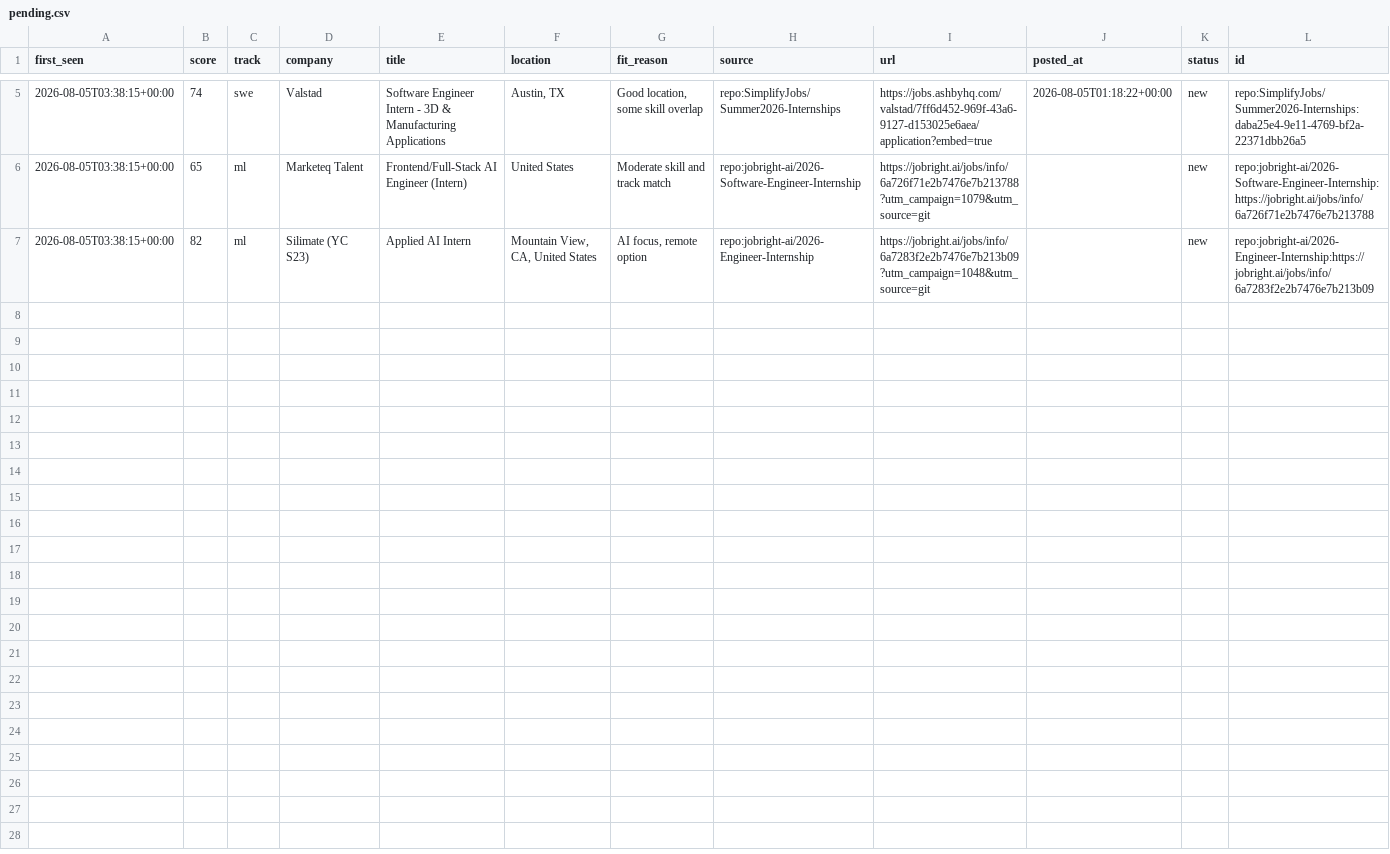
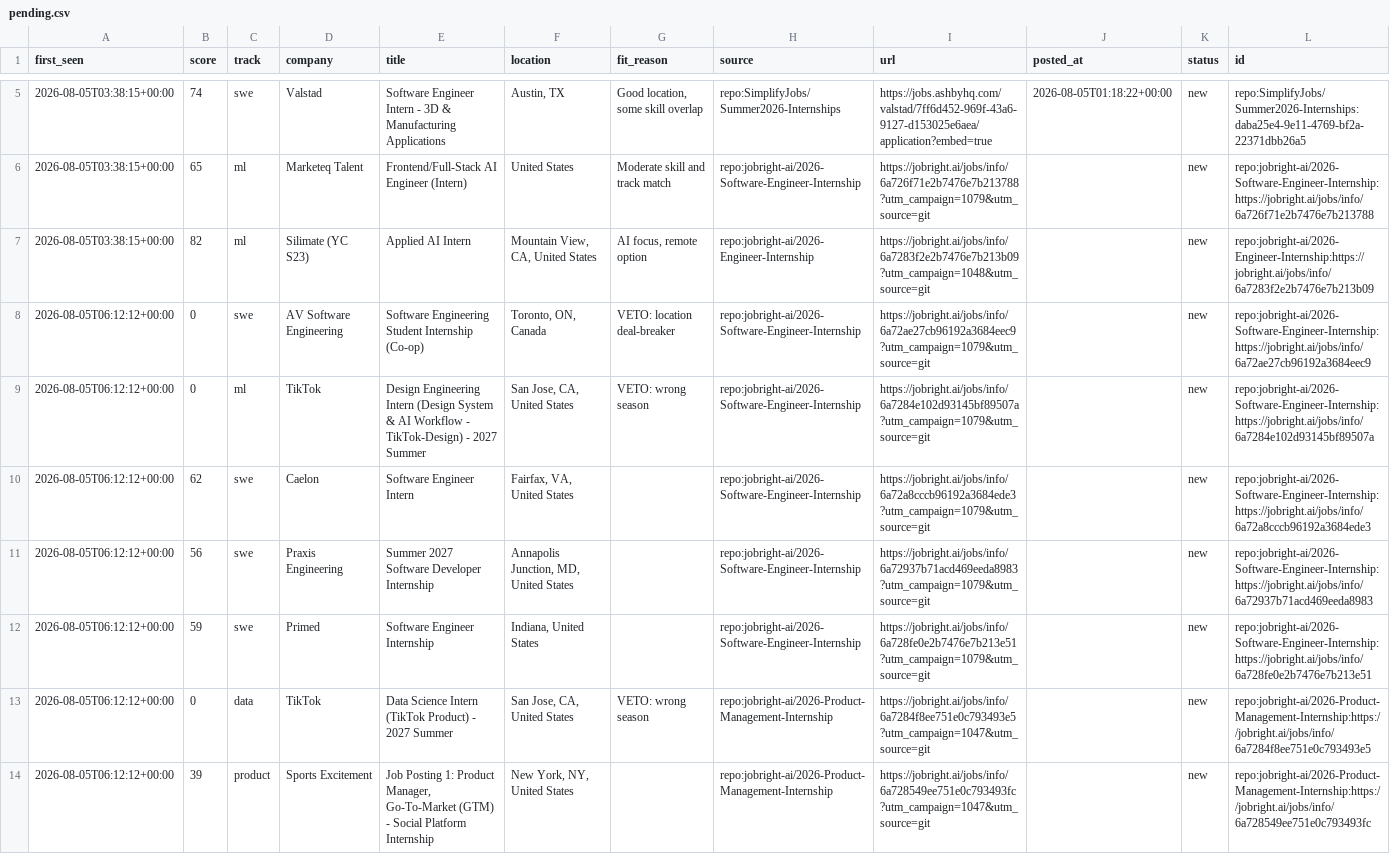
Before and after one commit to ShuklaA11/Sentinel, a CSV file: data/pending.csv, drawn as a sheet; only a part is shown, gaps mark what is left out; the diff covers the shown part only.

```diff
--- a/data/pending.csv
+++ b/data/pending.csv
@@ -7 +7,8 @@ first_seen,score,track,company,title,location,fit_reason,source,url,posted_at,st
 2026-08-05T03:38:15+00:00,82,ml,Silimate (YC S23),Applied AI Intern,"Mountain View, CA, United States","AI focus, remote option",repo:jobright-ai/2026-Engineer-Internship,https://jobright.ai/jobs/info/6a7283f2e2b7476e7b213b09?utm_campaign=1048&utm_source=git,,new,repo:jobright-ai/2026-Engineer-Internship:https://jobright.ai/jobs/info/6a7283f2e2b7476e7b213b09
+2026-08-05T06:12:12+00:00,0,swe,AV Software Engineering,Software Engineering Student Internship (Co-op),"Toronto, ON, Canada",VETO: location deal-breaker,repo:jobright-ai/2026-Software-Engineer-Internship,https://jobright.ai/jobs/info/6a72ae27cb96192a3684eec9?utm_campaign=1079&utm_source=git,,new,repo:jobright-ai/2026-Software-Engineer-Internship:https://jobright.ai/jobs/info/6a72ae27cb96192a3684eec9
+2026-08-05T06:12:12+00:00,0,ml,TikTok,Design Engineering Intern (Design System & AI Workflow - TikTok-Design) - 2027 Summer,"San Jose, CA, United States",VETO: wrong season,repo:jobright-ai/2026-Software-Engineer-Internship,https://jobright.ai/jobs/info/6a7284e102d93145bf89507a?utm_campaign=1079&utm_source=git,,new,repo:jobright-ai/2026-Software-Engineer-Internship:https://jobright.ai/jobs/info/6a7284e102d93145bf89507a
+2026-08-05T06:12:12+00:00,62,swe,Caelon,Software Engineer Intern,"Fairfax, VA, United States",,repo:jobright-ai/2026-Software-Engineer-Internship,https://jobright.ai/jobs/info/6a72a8cccb96192a3684ede3?utm_campaign=1079&utm_source=git,,new,repo:jobright-ai/2026-Software-Engineer-Internship:https://jobright.ai/jobs/info/6a72a8cccb96192a3684ede3
+2026-08-05T06:12:12+00:00,56,swe,Praxis Engineering,Summer 2027 Software Developer Internship,"Annapolis Junction, MD, United States",,repo:jobright-ai/2026-Software-Engineer-Internship,https://jobright.ai/jobs/info/6a72937b71acd469eeda8983?utm_campaign=1079&utm_source=git,,new,repo:jobright-ai/2026-Software-Engineer-Internship:https://jobright.ai/jobs/info/6a72937b71acd469eeda8983
+2026-08-05T06:12:12+00:00,59,swe,Primed,Software Engineer Internship,"Indiana, United States",,repo:jobright-ai/2026-Software-Engineer-Internship,https://jobright.ai/jobs/info/6a728fe0e2b7476e7b213e51?utm_campaign=1079&utm_source=git,,new,repo:jobright-ai/2026-Software-Engineer-Internship:https://jobright.ai/jobs/info/6a728fe0e2b7476e7b213e51
+2026-08-05T06:12:12+00:00,0,data,TikTok,Data Science Intern (TikTok Product) - 2027 Summer,"San Jose, CA, United States",VETO: wrong season,repo:jobright-ai/2026-Product-Management-Internship,https://jobright.ai/jobs/info/6a7284f8ee751e0c793493e5?utm_campaign=1047&utm_source=git,,new,repo:jobright-ai/2026-Product-Management-Internship:https://jobright.ai/jobs/info/6a7284f8ee751e0c793493e5
+2026-08-05T06:12:12+00:00,39,product,Sports Excitement,"Job Posting 1: Product Manager, Go-To-Market (GTM) - Social Platform Internship","New York, NY, United States",,repo:jobright-ai/2026-Product-Management-Internship,https://jobright.ai/jobs/info/6a728549ee751e0c793493fc?utm_campaign=1047&utm_source=git,,new,repo:jobright-ai/2026-Product-Management-Internship:https://jobright.ai/jobs/info/6a728549ee751e0c793493fc
```
Also changed, not shown: 6 added rows elsewhere in this file, 2 other files.
